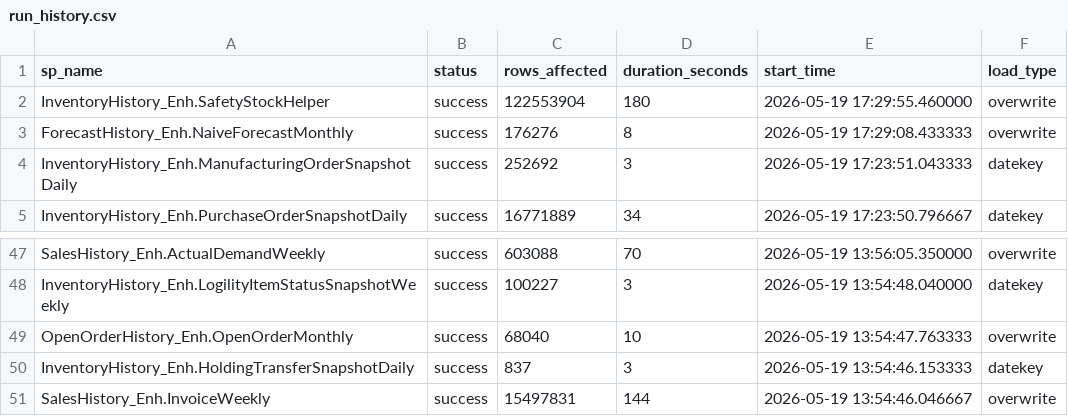
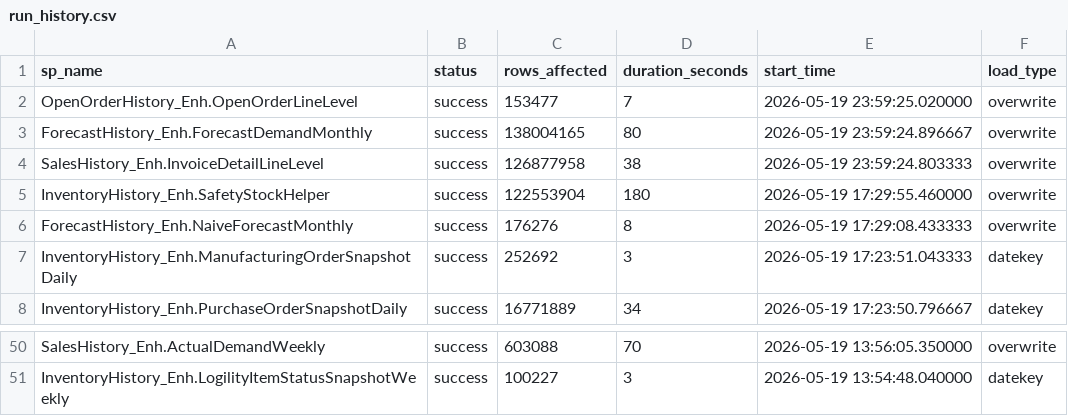
Before and after one commit to ankinguyen-engineer-2002/Fabric-v9-Warehouse-Medallion, a CSV file: lineage_explorer/data/run_history.csv, drawn as a sheet; only a part is shown, gaps mark what is left out.

```diff
--- a/lineage_explorer/data/run_history.csv
+++ b/lineage_explorer/data/run_history.csv
@@ -1,2 +1,5 @@
 sp_name,status,rows_affected,duration_seconds,start_time,load_type
+OpenOrderHistory_Enh.OpenOrderLineLevel,success,153477,7,2026-05-19 23:59:25.020000,overwrite
+ForecastHistory_Enh.ForecastDemandMonthly,success,138004165,80,2026-05-19 23:59:24.896667,overwrite
+SalesHistory_Enh.InvoiceDetailLineLevel,success,126877958,38,2026-05-19 23:59:24.803333,overwrite
 InventoryHistory_Enh.SafetyStockHelper,success,122553904,180,2026-05-19 17:29:55.460000,overwrite
@@ -48,4 +51 @@ SalesHistory_Enh.ActualDemandWeekly,success,603088,70,2026-05-19 13:56:05.350000
 InventoryHistory_Enh.LogilityItemStatusSnapshotWeekly,success,100227,3,2026-05-19 13:54:48.040000,datekey
-OpenOrderHistory_Enh.OpenOrderMonthly,success,68040,10,2026-05-19 13:54:47.763333,overwrite
-InventoryHistory_Enh.HoldingTransferSnapshotDaily,success,837,3,2026-05-19 13:54:46.153333,datekey
-SalesHistory_Enh.InvoiceWeekly,success,15497831,144,2026-05-19 13:54:46.046667,overwrite
```
